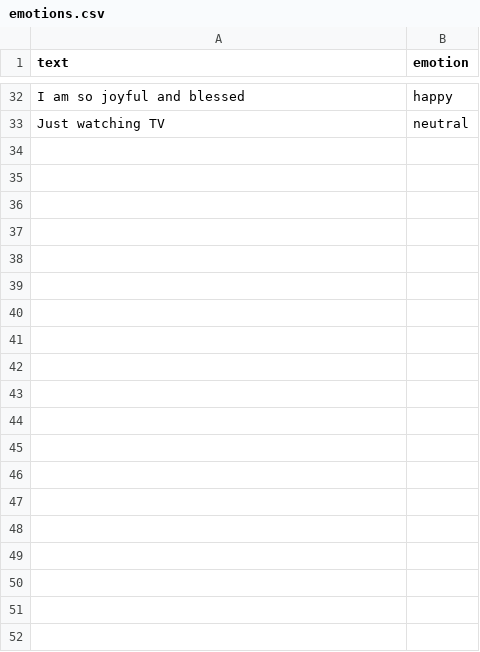
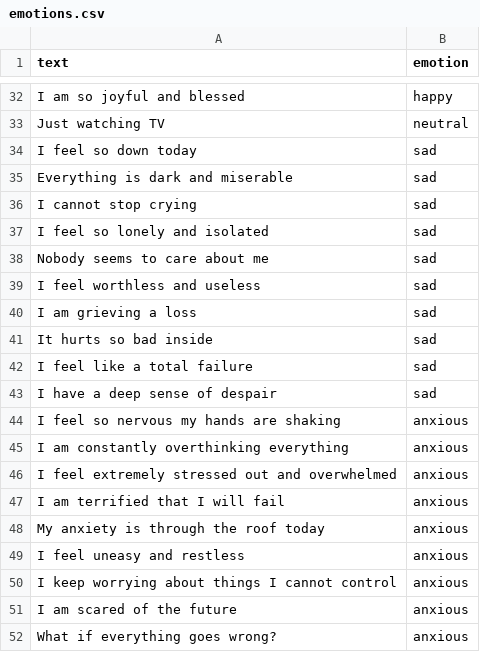
Before and after one commit to TamannaS-25/AI-Mental-Health-Chatbot, a CSV file: mental_health_chatbot/data/emotions.csv, drawn as a sheet; only a part is shown, gaps mark what is left out; the diff covers the shown part only.

```diff
--- a/mental_health_chatbot/data/emotions.csv
+++ b/mental_health_chatbot/data/emotions.csv
@@ -33 +33,20 @@ I am so joyful and blessed,happy
 Just watching TV,neutral
+I feel so down today,sad
+Everything is dark and miserable,sad
+I cannot stop crying,sad
+I feel so lonely and isolated,sad
+Nobody seems to care about me,sad
+I feel worthless and useless,sad
+I am grieving a loss,sad
+It hurts so bad inside,sad
+I feel like a total failure,sad
+I have a deep sense of despair,sad
+I feel so nervous my hands are shaking,anxious
+I am constantly overthinking everything,anxious
+I feel extremely stressed out and overwhelmed,anxious
+I am terrified that I will fail,anxious
+My anxiety is through the roof today,anxious
+I feel uneasy and restless,anxious
+I keep worrying about things I cannot control,anxious
+I am scared of the future,anxious
+What if everything goes wrong?,anxious
```
Also changed, not shown: 48 added rows elsewhere in this file, 14 other files.
